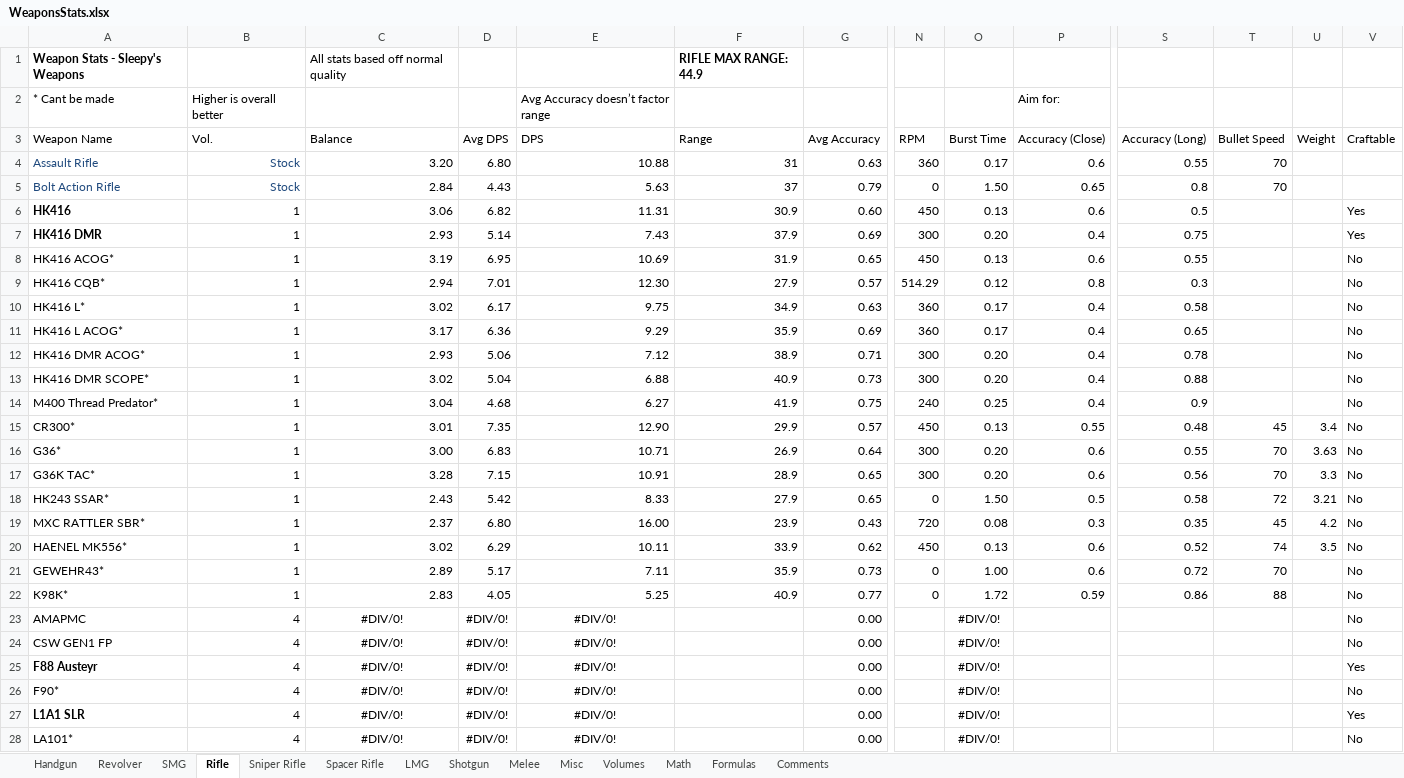
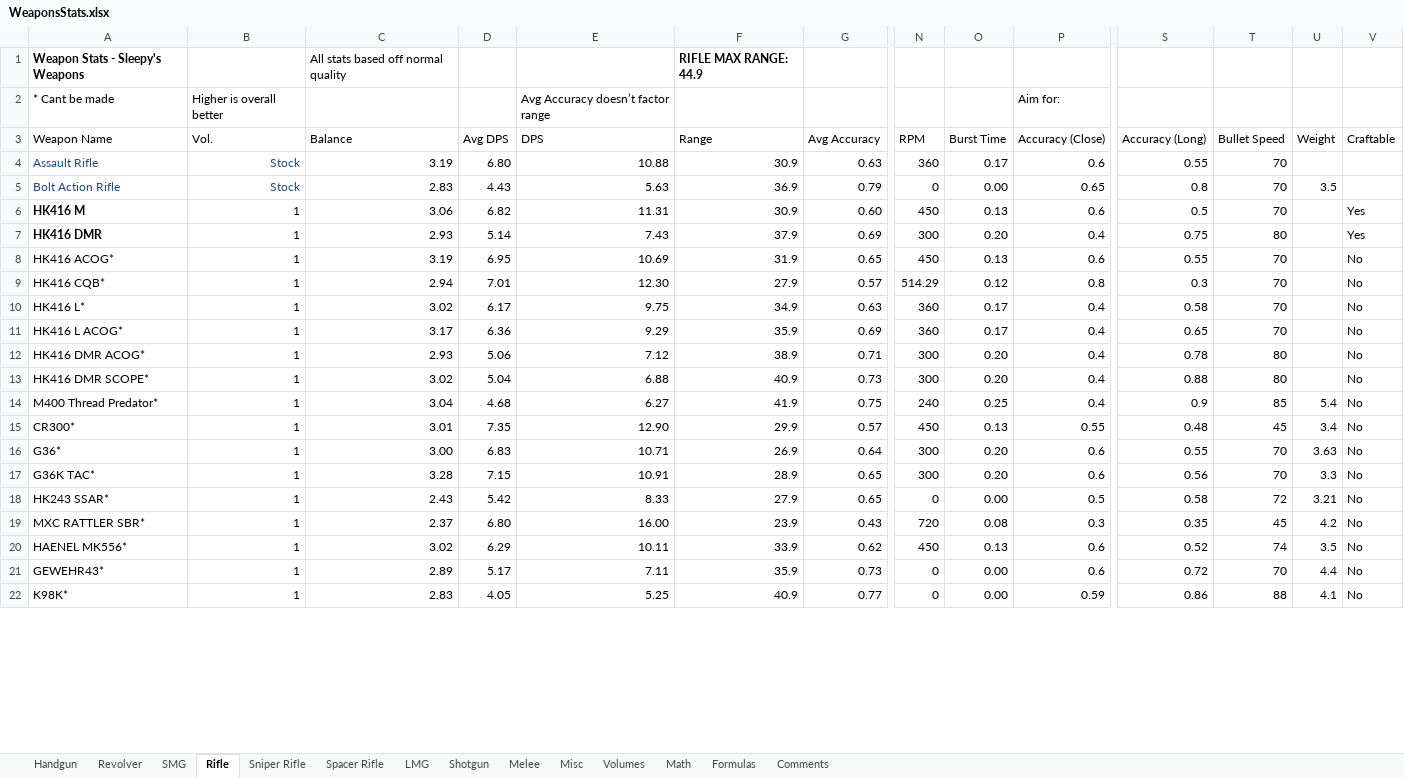
Before and after one commit to sleepy068/Rimworld_Weapons, an Excel workbook: Resources/WeaponsStats.xlsx, sheet Rifle, drawn as a sheet; only a part is shown, gaps mark what is left out; values as stored, in another font and other column widths than the file's, no borders; conditional formats and table styles not drawn; removed rows and columns are numbered as before the commit, all else as after; rows hold the shown columns only; the diff covers the shown part only; the diff names each change by its address in the sheet, - before the commit and + after, or states it on an @@ line.

```diff
--- a/Resources/WeaponsStats.xlsx (sheet Rifle)
+++ b/Resources/WeaponsStats.xlsx (sheet Rifle)
-C4 (Balance): 3.20
+C4 (Balance): 3.19
-F4 (Range): 31
+F4 (Range): 30.9
-C5 (Balance): 2.84
+C5 (Balance): 2.83
-F5 (Range): 37
+F5 (Range): 36.9
-O5 (Burst Time): 1.50
+O5 (Burst Time): 0.00
-U5 (Weight): (empty)
+U5 (Weight): 3.5
-A6 (Weapon Name): HK416
+A6 (Weapon Name): HK416 M
-T6 (Bullet Speed): (empty)
+T6 (Bullet Speed): 70
-T7 (Bullet Speed): (empty)
+T7 (Bullet Speed): 80
-T8:T11 (Bullet Speed): (empty)
+T8:T11 (Bullet Speed): 70
-T12:T13 (Bullet Speed): (empty)
+T12:T13 (Bullet Speed): 80
-T14 (Bullet Speed): (empty)
+T14 (Bullet Speed): 85
-U14 (Weight): (empty)
+U14 (Weight): 5.4
-O18 (Burst Time): 1.50
+O18 (Burst Time): 0.00
-O21 (Burst Time): 1.00
+O21 (Burst Time): 0.00
-U21 (Weight): (empty)
+U21 (Weight): 4.4
-O22 (Burst Time): 1.72
+O22 (Burst Time): 0.00
-U22 (Weight): (empty)
+U22 (Weight): 4.1
-row 23: AMAPMC | 4 | #DIV/0! | #DIV/0! | #DIV/0! |  | 0.00 |  | #DIV/0! |  |  |  |  | No
-row 24: CSW GEN1 FP | 4 | #DIV/0! | #DIV/0! | #DIV/0! |  | 0.00 |  | #DIV/0! |  |  |  |  | No
-row 25: F88 Austeyr | 4 | #DIV/0! | #DIV/0! | #DIV/0! |  | 0.00 |  | #DIV/0! |  |  |  |  | Yes
-row 26: F90* | 4 | #DIV/0! | #DIV/0! | #DIV/0! |  | 0.00 |  | #DIV/0! |  |  |  |  | No
-row 27: L1A1 SLR | 4 | #DIV/0! | #DIV/0! | #DIV/0! |  | 0.00 |  | #DIV/0! |  |  |  |  | Yes
-row 28: LA101* | 4 | #DIV/0! | #DIV/0! | #DIV/0! |  | 0.00 |  | #DIV/0! |  |  |  |  | No
```
Also changed, not shown: 7 added rows and 2 removed rows elsewhere in this sheet, sheet Math, sheet SMG, sheet Misc, sheet Sniper Rifle, sheet Handgun, sheet Volumes, formulas that keep their value, 53 other files.
